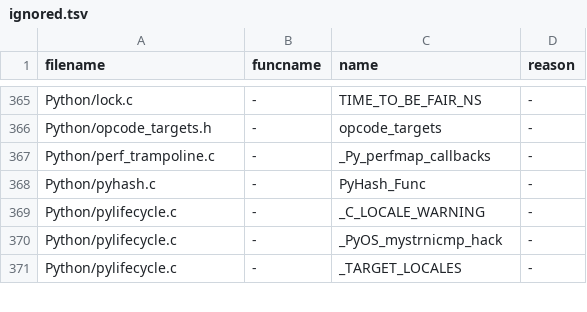
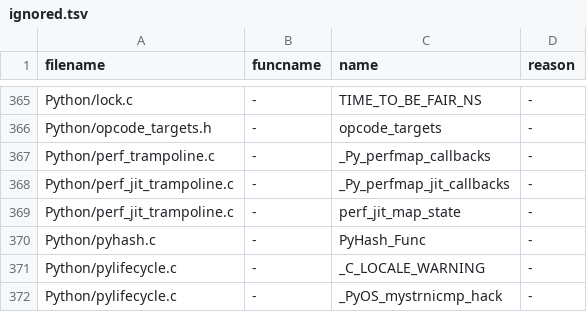
Before and after one commit to kitarefake/cpython, a TSV file: Tools/c-analyzer/cpython/ignored.tsv, drawn as a sheet; only a part is shown, gaps mark what is left out; the shorter side is filled out with more unchanged rows.

Commit message:
gh-118518: Allow perf to work without frame pointers (#112254)

```diff
--- a/Tools/c-analyzer/cpython/ignored.tsv
+++ b/Tools/c-analyzer/cpython/ignored.tsv
@@ -367,2 +367,4 @@ Python/opcode_targets.h	-	opcode_targets	-
 Python/perf_trampoline.c	-	_Py_perfmap_callbacks	-
+Python/perf_jit_trampoline.c	-	_Py_perfmap_jit_callbacks	-
+Python/perf_jit_trampoline.c	-	perf_jit_map_state	-
 Python/pyhash.c	-	PyHash_Func	-
```
Also changed, not shown: 18 other files.
